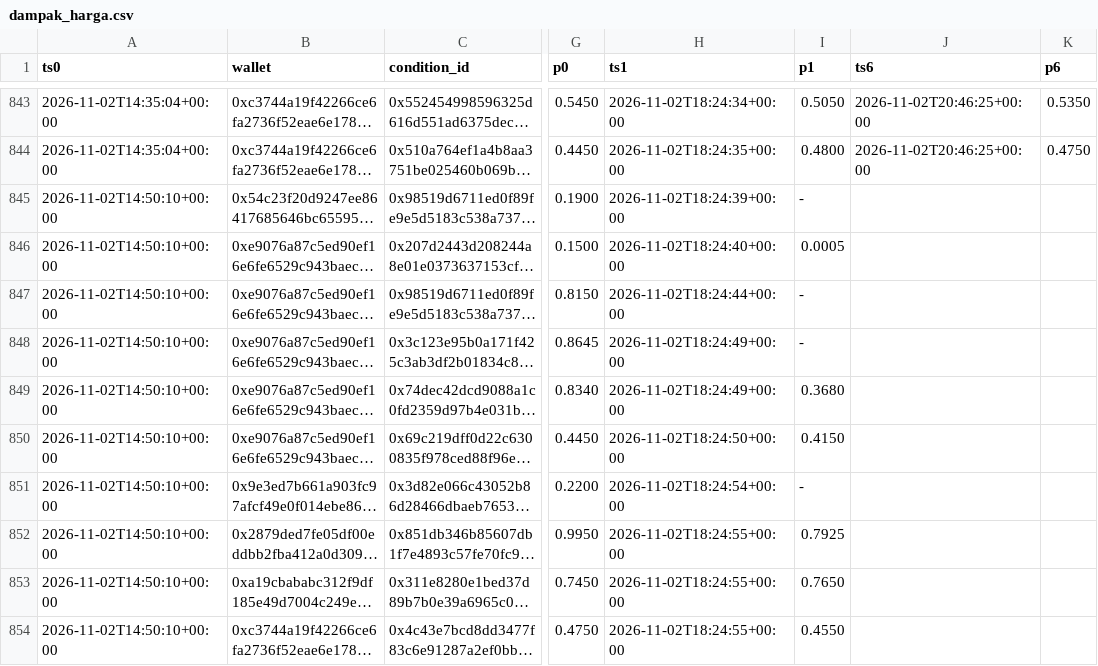
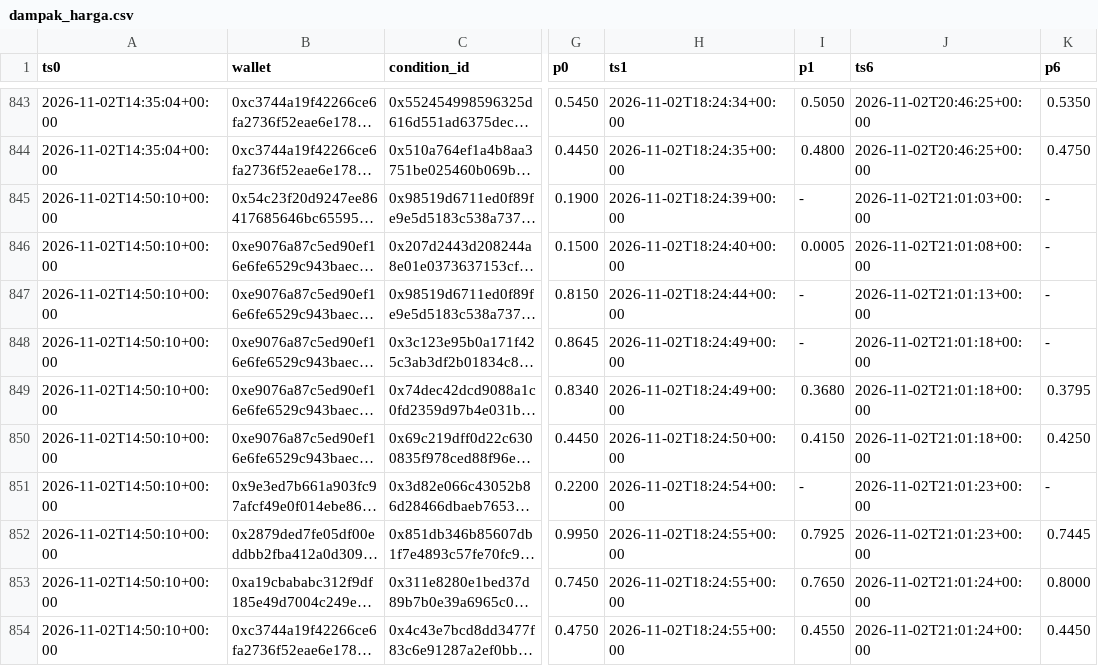
Before and after one commit to kumaraprayoga68-sketch/polybot, a CSV file: data/dampak_harga.csv, drawn as a sheet; only a part is shown, gaps mark what is left out; long unchanged cells end in …; the diff covers the shown part only; the diff names each change by its address in the sheet, - before the commit and + after, or states it on an @@ line.

```diff
--- a/data/dampak_harga.csv
+++ b/data/dampak_harga.csv
-J845 (ts6): (empty)
+J845 (ts6): 2026-11-02T21:01:03+00:00
-K845:K848 (p6): (empty)
+K845:K848 (p6): -
-J846 (ts6): (empty)
+J846 (ts6): 2026-11-02T21:01:08+00:00
-J847 (ts6): (empty)
+J847 (ts6): 2026-11-02T21:01:13+00:00
-J848:J850 (ts6): (empty)
+J848:J850 (ts6): 2026-11-02T21:01:18+00:00
-K849 (p6): (empty)
+K849 (p6): 0.3795
-K850 (p6): (empty)
+K850 (p6): 0.4250
-J851:J852 (ts6): (empty)
+J851:J852 (ts6): 2026-11-02T21:01:23+00:00
-K851 (p6): (empty)
+K851 (p6): -
-K852 (p6): (empty)
+K852 (p6): 0.7445
-J853:J854 (ts6): (empty)
+J853:J854 (ts6): 2026-11-02T21:01:24+00:00
-K853 (p6): (empty)
+K853 (p6): 0.8000
-K854 (p6): (empty)
+K854 (p6): 0.4450
```
Also changed, not shown: 3 added rows and 26 edited cells elsewhere in this file, 1 other file.
